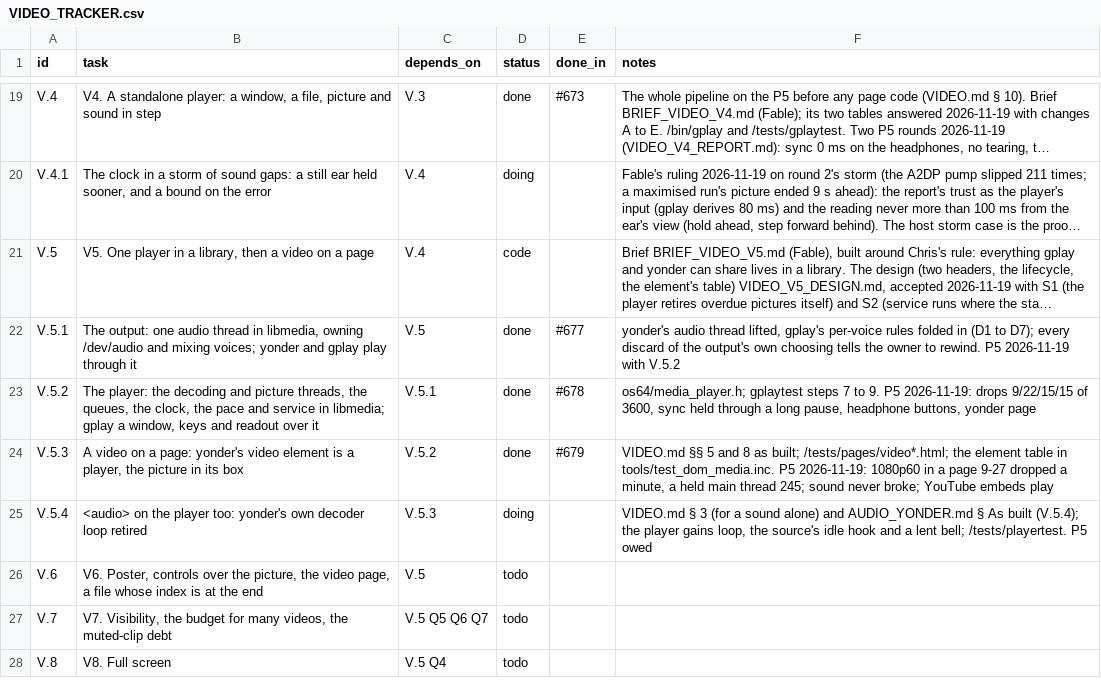
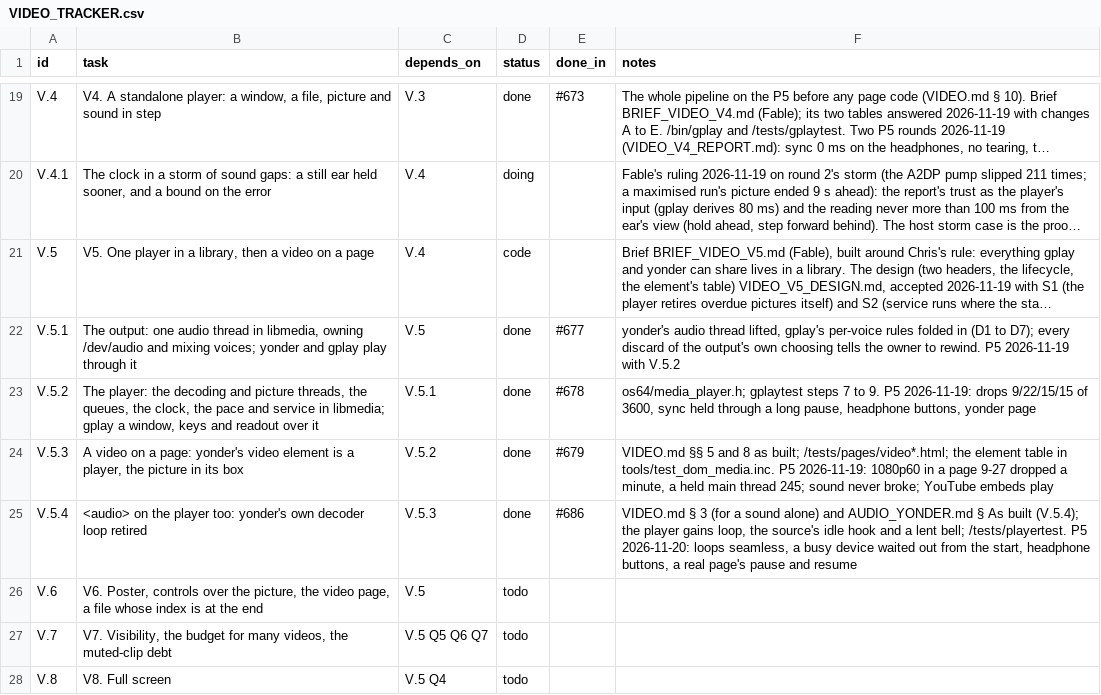
Before and after one commit to VBWizard/os64, a CSV file: docs/design/pending/VIDEO_TRACKER.csv, drawn as a sheet; only a part is shown, gaps mark what is left out; long unchanged cells end in ….

```diff
--- a/docs/design/pending/VIDEO_TRACKER.csv
+++ b/docs/design/pending/VIDEO_TRACKER.csv
@@ -24,3 +24,3 @@ V.5.2,"The player: the decoding and picture threads, the queues, the clock, the
 V.5.3,"A video on a page: yonder's video element is a player, the picture in its box",V.5.2,done,#679,"VIDEO.md §§ 5 and 8 as built; /tests/pages/video*.html; the element table in tools/test_dom_media.inc. P5 2026-11-19: 1080p60 in a page 9-27 dropped a minute, a held main thread 245; sound never broke; YouTube embeds play"
-V.5.4,"<audio> on the player too: yonder's own decoder loop retired",V.5.3,doing,,"VIDEO.md § 3 (for a sound alone) and AUDIO_YONDER.md § As built (V.5.4); the player gains loop, the source's idle hook and a lent bell; /tests/playertest. P5 owed"
+V.5.4,"<audio> on the player too: yonder's own decoder loop retired",V.5.3,done,#686,"VIDEO.md § 3 (for a sound alone) and AUDIO_YONDER.md § As built (V.5.4); the player gains loop, the source's idle hook and a lent bell; /tests/playertest. P5 2026-11-20: loops seamless, a busy device waited out from the start, headphone buttons, a real page's pause and resume"
 V.6,"V6. Poster, controls over the picture, the video page, a file whose index is at the end",V.5,todo,,
```
Also changed, not shown: 1 other file.
